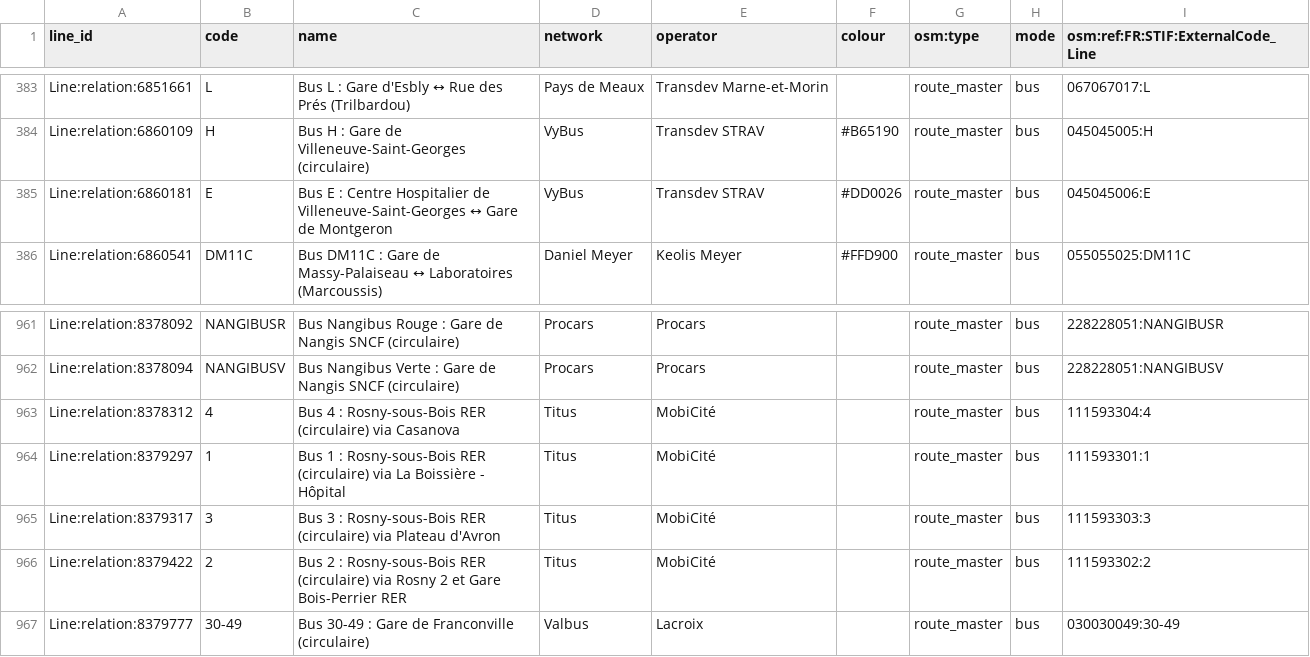
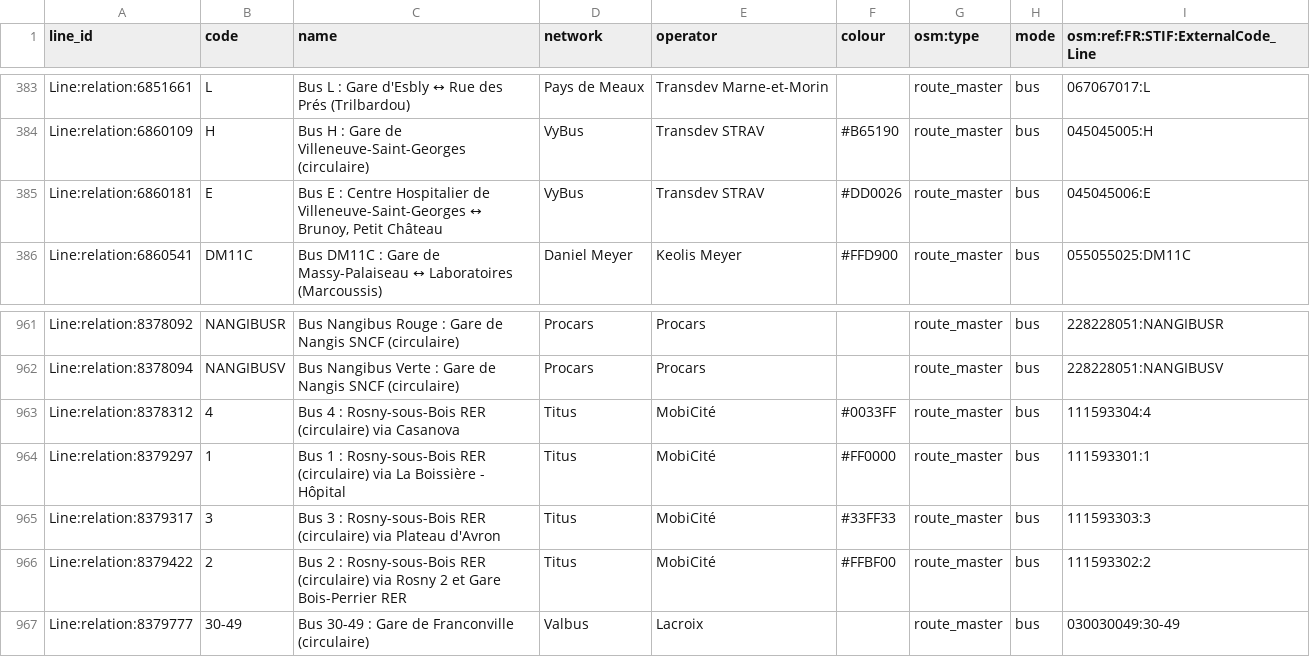
Before and after one commit to Jungle-Bus/ref-fr-STIF, a CSV file: data/lignes.csv, drawn as a sheet; only a part is shown, gaps mark what is left out.

```diff
--- a/data/lignes.csv
+++ b/data/lignes.csv
@@ -384,3 +384,3 @@ Line:relation:6851661,L,Bus L : Gare d'Esbly ↔ Rue des Prés (Trilbardou),Pays
 Line:relation:6860109,H,Bus H : Gare de Villeneuve-Saint-Georges (circulaire),VyBus,Transdev STRAV,#B65190,route_master,bus,045045005:H
-Line:relation:6860181,E,Bus E : Centre Hospitalier de Villeneuve-Saint-Georges ↔ Gare de Montgeron,VyBus,Transdev STRAV,#DD0026,route_master,bus,045045006:E
+Line:relation:6860181,E,"Bus E : Centre Hospitalier de Villeneuve-Saint-Georges ↔ Brunoy, Petit Château",VyBus,Transdev STRAV,#DD0026,route_master,bus,045045006:E
 Line:relation:6860541,DM11C,Bus DM11C : Gare de Massy-Palaiseau ↔ Laboratoires (Marcoussis),Daniel Meyer,Keolis Meyer,#FFD900,route_master,bus,055055025:DM11C
@@ -962,6 +962,6 @@ Line:relation:8378092,NANGIBUSR,Bus Nangibus Rouge : Gare de Nangis SNCF (circul
 Line:relation:8378094,NANGIBUSV,Bus Nangibus Verte : Gare de Nangis SNCF (circulaire),Procars,Procars,,route_master,bus,228228051:NANGIBUSV
-Line:relation:8378312,4,Bus 4 : Rosny-sous-Bois RER (circulaire) via Casanova,Titus,MobiCité,,route_master,bus,111593304:4
-Line:relation:8379297,1,Bus 1 : Rosny-sous-Bois RER (circulaire) via La Boissière - Hôpital,Titus,MobiCité,,route_master,bus,111593301:1
-Line:relation:8379317,3,Bus 3 : Rosny-sous-Bois RER (circulaire) via Plateau d'Avron,Titus,MobiCité,,route_master,bus,111593303:3
-Line:relation:8379422,2,Bus 2 : Rosny-sous-Bois RER (circulaire) via Rosny 2 et Gare Bois-Perrier RER,Titus,MobiCité,,route_master,bus,111593302:2
+Line:relation:8378312,4,Bus 4 : Rosny-sous-Bois RER (circulaire) via Casanova,Titus,MobiCité,#0033FF,route_master,bus,111593304:4
+Line:relation:8379297,1,Bus 1 : Rosny-sous-Bois RER (circulaire) via La Boissière - Hôpital,Titus,MobiCité,#FF0000,route_master,bus,111593301:1
+Line:relation:8379317,3,Bus 3 : Rosny-sous-Bois RER (circulaire) via Plateau d'Avron,Titus,MobiCité,#33FF33,route_master,bus,111593303:3
+Line:relation:8379422,2,Bus 2 : Rosny-sous-Bois RER (circulaire) via Rosny 2 et Gare Bois-Perrier RER,Titus,MobiCité,#FFBF00,route_master,bus,111593302:2
 Line:relation:8379777,30-49,Bus 30-49 : Gare de Franconville (circulaire),Valbus,Lacroix,,route_master,bus,030030049:30-49
```
Also changed, not shown: data/idf_routes.csv, data/osmose_relations_with_coord.csv, 3 other files.
